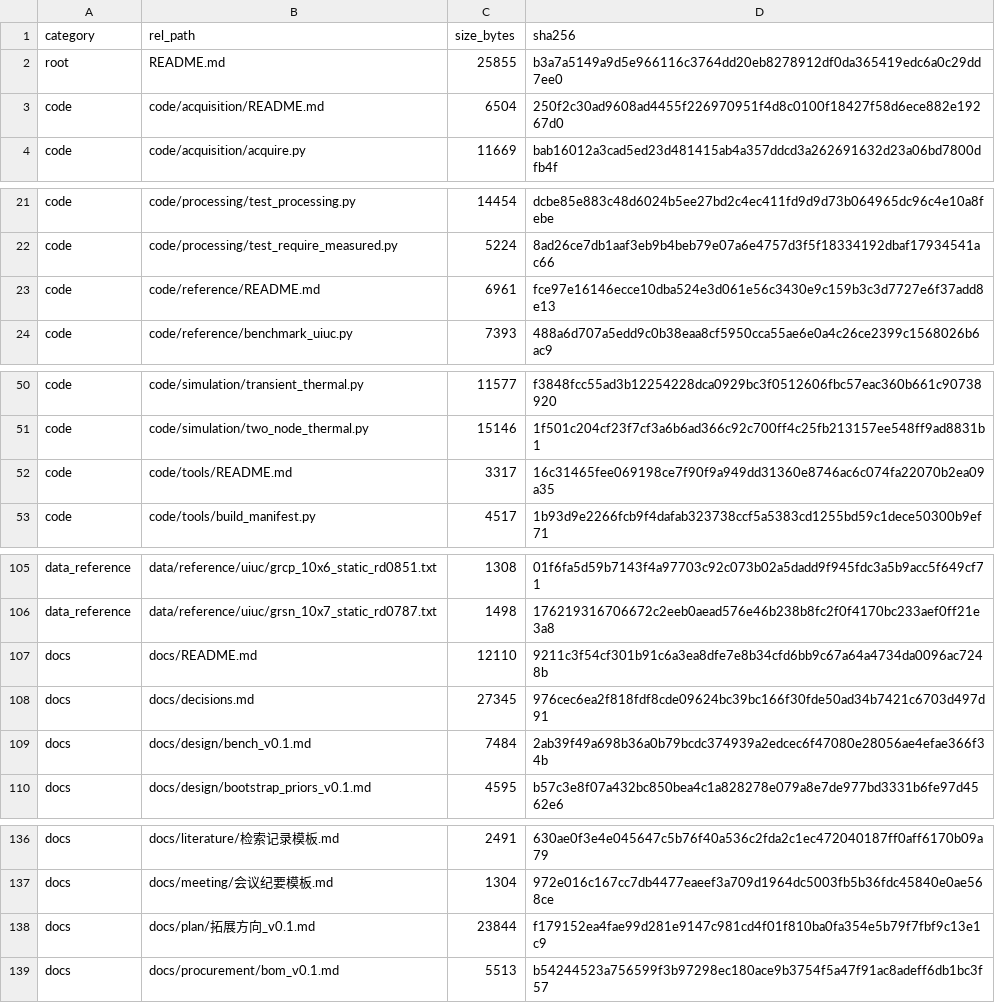
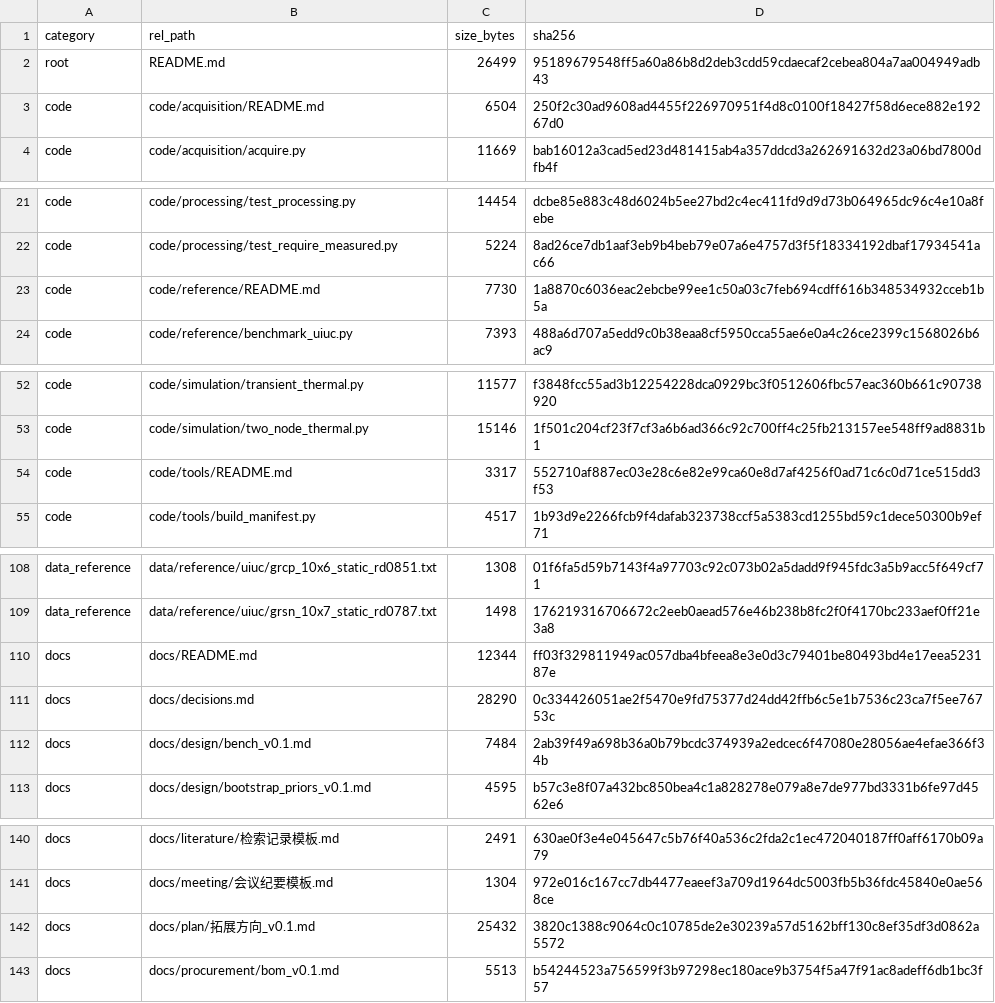
Before and after one commit to YWC886/new-folder, a CSV file: data/processed/release_manifest_v0.1.csv, drawn as a sheet; only a part is shown, gaps mark what is left out; the diff covers the shown part only.

```diff
--- a/data/processed/release_manifest_v0.1.csv
+++ b/data/processed/release_manifest_v0.1.csv
@@ -1,3 +1,3 @@
 category,rel_path,size_bytes,sha256
-root,README.md,25855,b3a7a5149a9d5e966116c3764dd20eb8278912df0da365419edc6a0c29dd7ee0
+root,README.md,26499,95189679548ff5a60a86b8d2deb3cdd59cdaecaf2cebea804a7aa004949adb43
 code,code/acquisition/README.md,6504,250f2c30ad9608ad4455f226970951f4d8c0100f18427f58d6ece882e19267d0
@@ -22,3 +22,3 @@ code,code/processing/test_processing.py,14454,dcbe85e883c48d6024b5ee27bd2c4ec411
 code,code/processing/test_require_measured.py,5224,8ad26ce7db1aaf3eb9b4beb79e07a6e4757d3f5f18334192dbaf17934541ac66
-code,code/reference/README.md,6961,fce97e16146ecce10dba524e3d061e56c3430e9c159b3c3d7727e6f37add8e13
+code,code/reference/README.md,7730,1a8870c6036eac2ebcbe99ee1c50a03c7feb694cdff616b348534932cceb1b5a
 code,code/reference/benchmark_uiuc.py,7393,488a6d707a5edd9c0b38eaa8cf5950cca55ae6e0a4c26ce2399c1568026b6ac9
@@ -51,3 +53,3 @@ code,code/simulation/transient_thermal.py,11577,f3848fcc55ad3b12254228dca0929bc3
 code,code/simulation/two_node_thermal.py,15146,1f501c204cf23f7cf3a6b6ad366c92c700ff4c25fb213157ee548ff9ad8831b1
-code,code/tools/README.md,3317,16c31465fee069198ce7f90f9a949dd31360e8746ac6c074fa22070b2ea09a35
+code,code/tools/README.md,3317,552710af887ec03e28c6e82e99ca60e8d7af4256f0ad71c6c0d71ce515dd3f53
 code,code/tools/build_manifest.py,4517,1b93d9e2266fcb9f4dafab323738ccf5a5383cd1255bd59c1dece50300b9ef71
@@ -106,4 +109,4 @@ data_reference,data/reference/uiuc/grcp_10x6_static_rd0851.txt,1308,01f6fa5d59b7
 data_reference,data/reference/uiuc/grsn_10x7_static_rd0787.txt,1498,176219316706672c2eeb0aead576e46b238b8fc2f0f4170bc233aef0ff21e3a8
-docs,docs/README.md,12110,9211c3f54cf301b91c6a3ea8dfe7e8b34cfd6bb9c67a64a4734da0096ac7248b
-docs,docs/decisions.md,27345,976cec6ea2f818fdf8cde09624bc39bc166f30fde50ad34b7421c6703d497d91
+docs,docs/README.md,12344,ff03f329811949ac057dba4bfeea8e3e0d3c79401be80493bd4e17eea523187e
+docs,docs/decisions.md,28290,0c334426051ae2f5470e9fd75377d24dd42ffb6c5e1b7536c23ca7f5ee76753c
 docs,docs/design/bench_v0.1.md,7484,2ab39f49a698b36a0b79bcdc374939a2edcec6f47080e28056ae4efae366f34b
@@ -137,3 +141,3 @@ docs,docs/literature/检索记录模板.md,2491,630ae0f3e4e045647c5b76f40a536c2f
 docs,docs/meeting/会议纪要模板.md,1304,972e016c167cc7db4477eaeef3a709d1964dc5003fb5b36fdc45840e0ae568ce
-docs,docs/plan/拓展方向_v0.1.md,23844,f179152ea4fae99d281e9147c981cd4f01f810ba0fa354e5b79f7fbf9c13e1c9
+docs,docs/plan/拓展方向_v0.1.md,25432,3820c1388c9064c0c10785de2e30239a57d5162bff130c8ef35df3d0862a5572
 docs,docs/procurement/bom_v0.1.md,5513,b54244523a756599f3b97298ec180ace9b3754f5a47f91ac8adeff6db1bc3f57
```
Also changed, not shown: 5 added rows and 13 edited cells elsewhere in this file, 18 other files.
